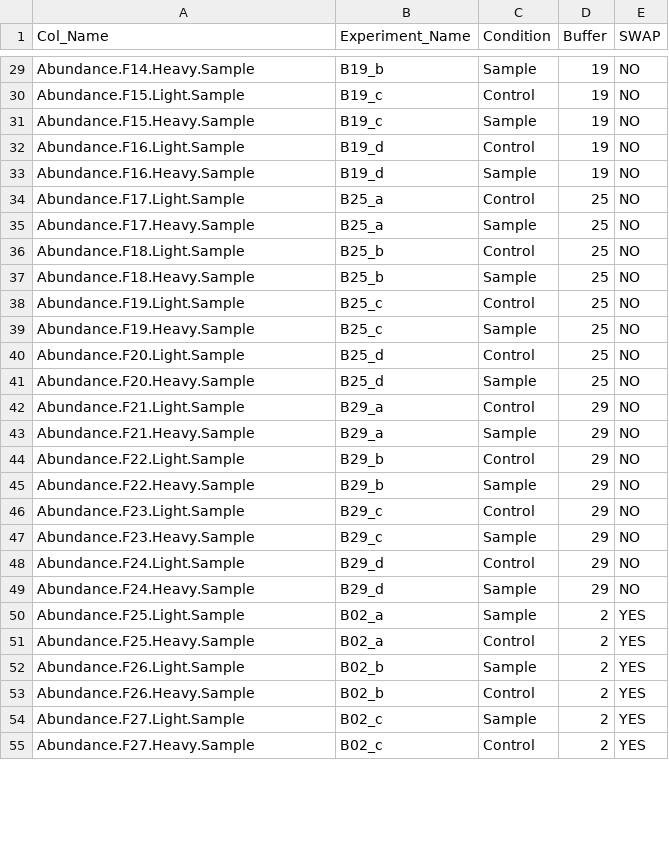
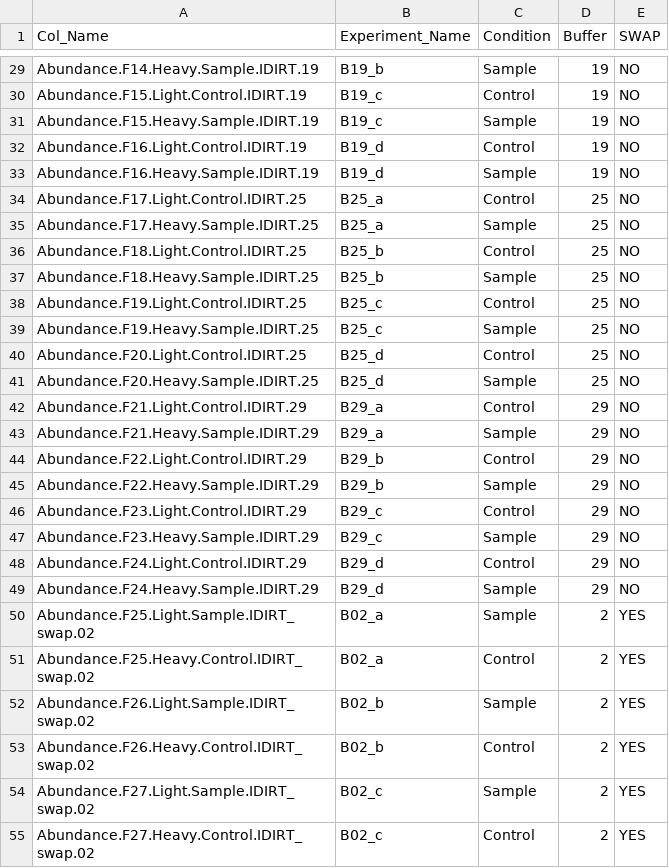
Before and after one commit to XieShaoshuai/IDIRT, a CSV file: data/Metadata/iDIRT_metadata.csv, drawn as a sheet; only a part is shown, gaps mark what is left out; the diff covers the shown part only; the diff names each change by its address in the sheet, - before the commit and + after, or states it on an @@ line.

```diff
--- a/data/Metadata/iDIRT_metadata.csv
+++ b/data/Metadata/iDIRT_metadata.csv
-A29 (Col_Name): Abundance.F14.Heavy.Sample
+A29 (Col_Name): Abundance.F14.Heavy.Sample.IDIRT.19
-A30 (Col_Name): Abundance.F15.Light.Sample
+A30 (Col_Name): Abundance.F15.Light.Control.IDIRT.19
-A31 (Col_Name): Abundance.F15.Heavy.Sample
+A31 (Col_Name): Abundance.F15.Heavy.Sample.IDIRT.19
-A32 (Col_Name): Abundance.F16.Light.Sample
+A32 (Col_Name): Abundance.F16.Light.Control.IDIRT.19
-A33 (Col_Name): Abundance.F16.Heavy.Sample
+A33 (Col_Name): Abundance.F16.Heavy.Sample.IDIRT.19
-A34 (Col_Name): Abundance.F17.Light.Sample
+A34 (Col_Name): Abundance.F17.Light.Control.IDIRT.25
-A35 (Col_Name): Abundance.F17.Heavy.Sample
+A35 (Col_Name): Abundance.F17.Heavy.Sample.IDIRT.25
-A36 (Col_Name): Abundance.F18.Light.Sample
+A36 (Col_Name): Abundance.F18.Light.Control.IDIRT.25
-A37 (Col_Name): Abundance.F18.Heavy.Sample
+A37 (Col_Name): Abundance.F18.Heavy.Sample.IDIRT.25
-A38 (Col_Name): Abundance.F19.Light.Sample
+A38 (Col_Name): Abundance.F19.Light.Control.IDIRT.25
-A39 (Col_Name): Abundance.F19.Heavy.Sample
+A39 (Col_Name): Abundance.F19.Heavy.Sample.IDIRT.25
-A40 (Col_Name): Abundance.F20.Light.Sample
+A40 (Col_Name): Abundance.F20.Light.Control.IDIRT.25
-A41 (Col_Name): Abundance.F20.Heavy.Sample
+A41 (Col_Name): Abundance.F20.Heavy.Sample.IDIRT.25
-A42 (Col_Name): Abundance.F21.Light.Sample
+A42 (Col_Name): Abundance.F21.Light.Control.IDIRT.29
-A43 (Col_Name): Abundance.F21.Heavy.Sample
+A43 (Col_Name): Abundance.F21.Heavy.Sample.IDIRT.29
-A44 (Col_Name): Abundance.F22.Light.Sample
+A44 (Col_Name): Abundance.F22.Light.Control.IDIRT.29
-A45 (Col_Name): Abundance.F22.Heavy.Sample
+A45 (Col_Name): Abundance.F22.Heavy.Sample.IDIRT.29
-A46 (Col_Name): Abundance.F23.Light.Sample
+A46 (Col_Name): Abundance.F23.Light.Control.IDIRT.29
-A47 (Col_Name): Abundance.F23.Heavy.Sample
+A47 (Col_Name): Abundance.F23.Heavy.Sample.IDIRT.29
-A48 (Col_Name): Abundance.F24.Light.Sample
+A48 (Col_Name): Abundance.F24.Light.Control.IDIRT.29
-A49 (Col_Name): Abundance.F24.Heavy.Sample
+A49 (Col_Name): Abundance.F24.Heavy.Sample.IDIRT.29
-A50 (Col_Name): Abundance.F25.Light.Sample
+A50 (Col_Name): Abundance.F25.Light.Sample.IDIRT_swap.02
-A51 (Col_Name): Abundance.F25.Heavy.Sample
+A51 (Col_Name): Abundance.F25.Heavy.Control.IDIRT_swap.02
-A52 (Col_Name): Abundance.F26.Light.Sample
+A52 (Col_Name): Abundance.F26.Light.Sample.IDIRT_swap.02
-A53 (Col_Name): Abundance.F26.Heavy.Sample
+A53 (Col_Name): Abundance.F26.Heavy.Control.IDIRT_swap.02
-A54 (Col_Name): Abundance.F27.Light.Sample
+A54 (Col_Name): Abundance.F27.Light.Sample.IDIRT_swap.02
-A55 (Col_Name): Abundance.F27.Heavy.Sample
+A55 (Col_Name): Abundance.F27.Heavy.Control.IDIRT_swap.02
```
Also changed, not shown: 69 edited cells elsewhere in this file, 42 other files.
